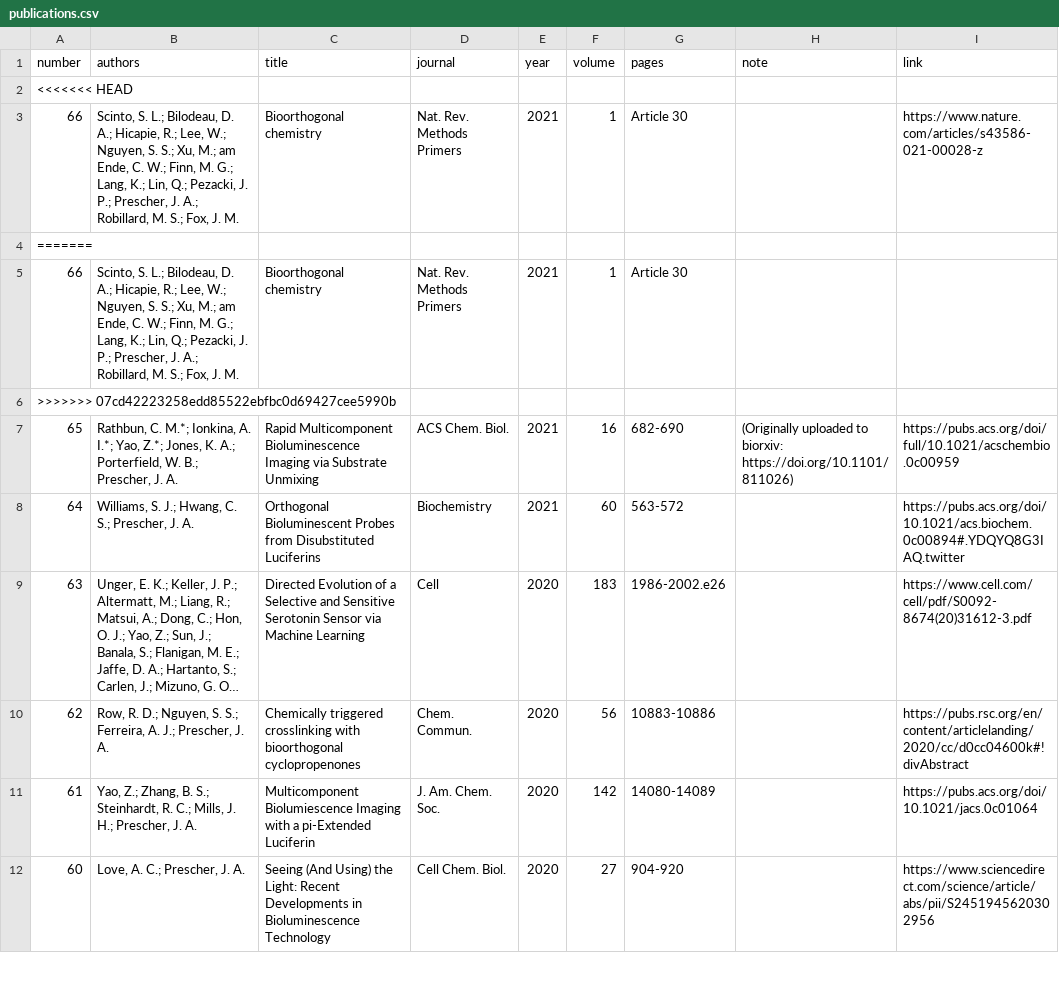
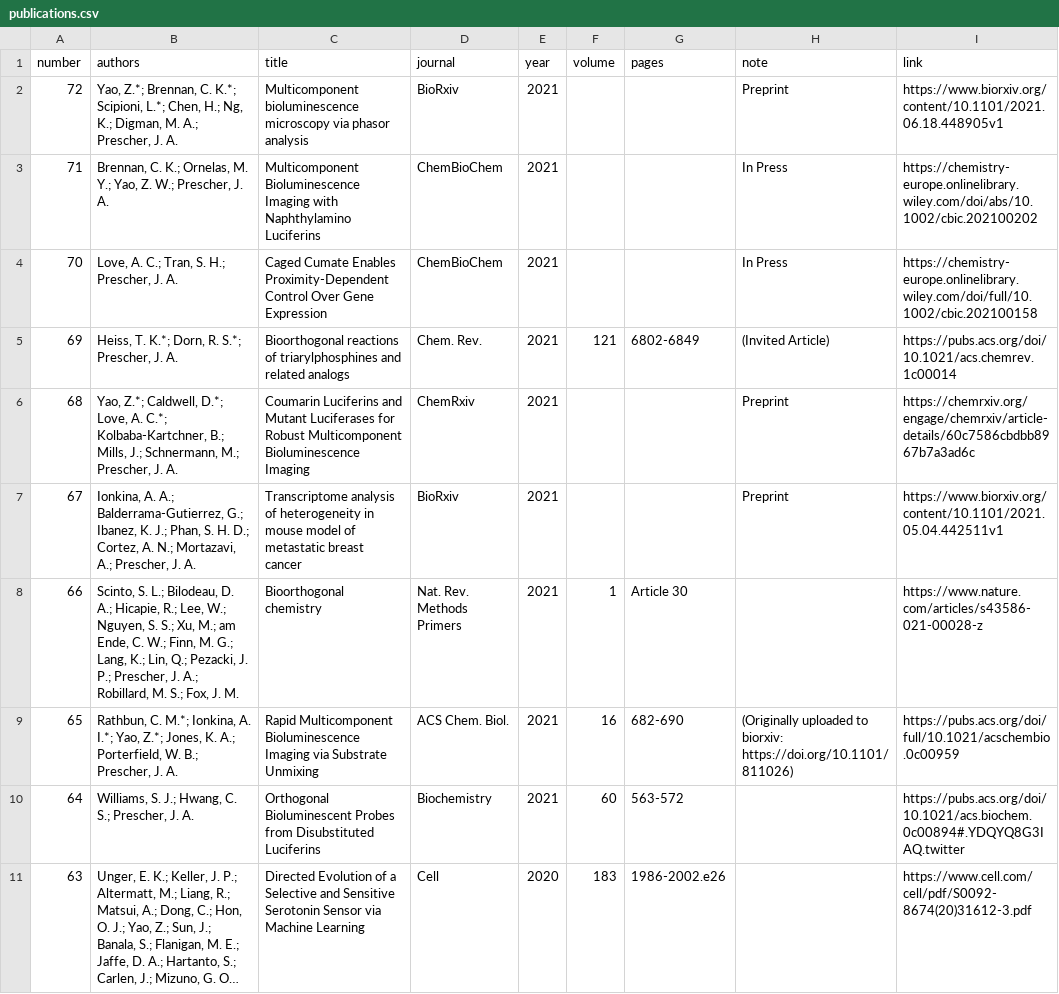
Before and after one commit to c-bun/Prescher-Lab-Site, a CSV file: _data/publications.csv, drawn as a sheet; only a part is shown; the shorter side is filled out with more unchanged rows; long unchanged cells end in …; removed rows and columns are numbered as before the commit, all else as after; the diff names each change by its address in the sheet, - before the commit and + after, or states it on an @@ line.

Commit message:
PrescherLabSite_July2021_Update1

```diff
--- a/_data/publications.csv
+++ b/_data/publications.csv
-row 2: <<<<<<< HEAD
+row 2: 72 | Yao, Z.*; Brennan, C. K.*; Scipioni, L.*; Chen, H.; Ng, K.; Digman, M. A.; Prescher, J. A. | Multicomponent bioluminescence microscopy via phasor analysis | BioRxiv | 2021 |  |  | Preprint | https://www.biorxiv.org/content/10.1101/2021.06.18.448905v1
+row 3: 71 | Brennan, C. K.; Ornelas, M. Y.; Yao, Z. W.; Prescher, J. A. | Multicomponent Bioluminescence Imaging with Naphthylamino Luciferins | ChemBioChem | 2021 |  |  | In Press | https://chemistry-europe.onlinelibrary.wiley.com/doi/abs/10.1002/cbic.202100202
+row 4: 70 | Love, A. C.; Tran, S. H.; Prescher, J. A. | Caged Cumate Enables Proximity-Dependent Control Over Gene Expression | ChemBioChem | 2021 |  |  | In Press | https://chemistry-europe.onlinelibrary.wiley.com/doi/full/10.1002/cbic.202100158
+row 5: 69 | Heiss, T. K.*; Dorn, R. S.*; Prescher, J. A. | Bioorthogonal reactions of triarylphosphines and related analogs | Chem. Rev. | 2021 | 121 | 6802-6849 | (Invited Article) | https://pubs.acs.org/doi/10.1021/acs.chemrev.1c00014
+row 6: 68 | Yao, Z.*; Caldwell, D.*; Love, A. C.*; Kolbaba-Kartchner, B.; Mills, J.; Schnermann, M.; Prescher, J. A. | Coumarin Luciferins and Mutant Luciferases for Robust Multicomponent Bioluminescence Imaging | ChemRxiv | 2021 |  |  | Preprint | https://chemrxiv.org/engage/chemrxiv/article-details/60c7586cbdbb8967b7a3ad6c
+row 7: 67 | Ionkina, A. A.; Balderrama-Gutierrez, G.; Ibanez, K. J.; Phan, S. H. D.; Cortez, A. N.; Mortazavi, A.; Prescher, J. A. | Transcriptome analysis of heterogeneity in mouse model of metastatic breast cancer | BioRxiv | 2021 |  |  | Preprint | https://www.biorxiv.org/content/10.1101/2021.05.04.442511v1
-row 4: =======
-row 5: 66 | Scinto, S. L.; Bilodeau, D. A.; Hicapie, R.; Lee, W.; Nguyen, S. S.; Xu, M.; am Ende, C. W.; Finn, M. G.; Lang, K.; Lin, Q.; Pezacki, J. P.; Prescher, J. A.; Robillard, M. S.; Fox, J. M. | Bioorthogonal chemistry | Nat. Rev. Methods Primers | 2021 | 1 | Article 30
-row 6: >>>>>>> 07cd42223258edd85522ebfbc0d69427cee5990b
```
Also changed, not shown: _data/group.csv, 5 other files.
